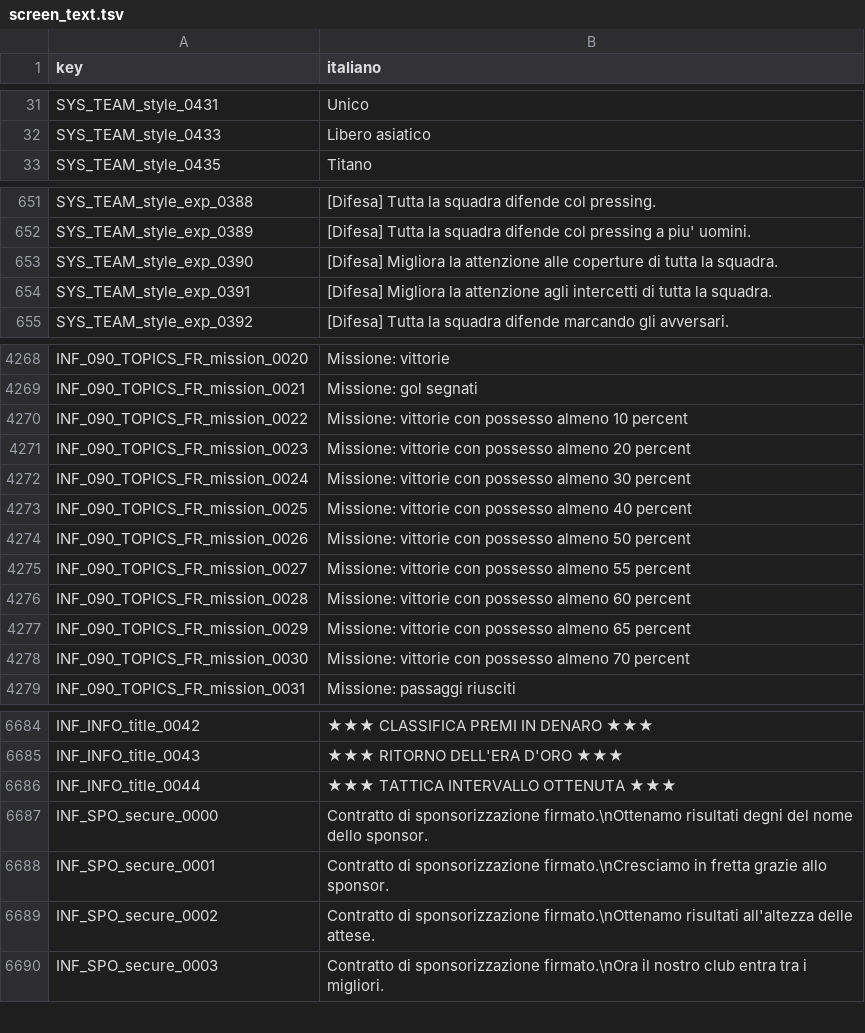
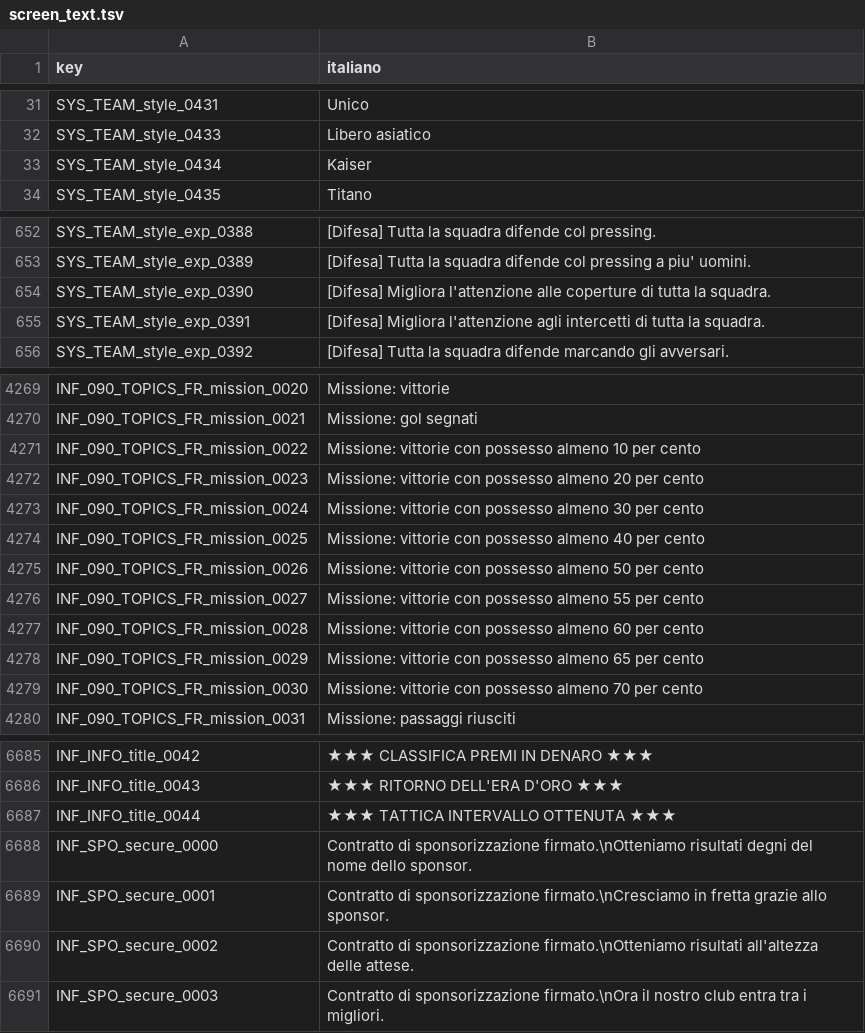
Before and after one commit to Forza-WCCF/Forza-WCCF, a TSV file: editions/2017-18/italian/screen_text.tsv, drawn as a sheet; only a part is shown, gaps mark what is left out; the diff covers the shown part only.

Commit message:
fix(i18n): repair the Italian game text the review flagged
Italian only, 54 rows: agreement (carichi/caricati, durissima/durissimo, la attenzione/l'attenzione, Elogio/L'elogio, i uno-due/gli uno-due), contraction (Da la/Dalla, di Messico/del Messico), spelling (Ottenamo/Otteniamo), words left in English (Error/Errore, percent/per cento, Aime reader), the meanings that read as the opposite (scaricato/caricato, entro 40 secondi prima, ULTIMI 4/SEMIFINALE, Perdi la partita/Perdi un vantaggio), the missing SYS_TEAM_style_0434 row, and one English slip (as a/an Attacking Midfielder).

```diff
--- a/editions/2017-18/italian/screen_text.tsv
+++ b/editions/2017-18/italian/screen_text.tsv
@@ -32,2 +32,3 @@ SYS_TEAM_style_0431	Unico
 SYS_TEAM_style_0433	Libero asiatico
+SYS_TEAM_style_0434	Kaiser
 SYS_TEAM_style_0435	Titano
@@ -652,4 +653,4 @@ SYS_TEAM_style_exp_0388	[Difesa] Tutta la squadra difende col pressing.
 SYS_TEAM_style_exp_0389	[Difesa] Tutta la squadra difende col pressing a piu' uomini.
-SYS_TEAM_style_exp_0390	[Difesa] Migliora la attenzione alle coperture di tutta la squadra.
-SYS_TEAM_style_exp_0391	[Difesa] Migliora la attenzione agli intercetti di tutta la squadra.
+SYS_TEAM_style_exp_0390	[Difesa] Migliora l'attenzione alle coperture di tutta la squadra.
+SYS_TEAM_style_exp_0391	[Difesa] Migliora l'attenzione agli intercetti di tutta la squadra.
 SYS_TEAM_style_exp_0392	[Difesa] Tutta la squadra difende marcando gli avversari.
@@ -4269,11 +4270,11 @@ INF_090_TOPICS_FR_mission_0020	Missione: vittorie
 INF_090_TOPICS_FR_mission_0021	Missione: gol segnati
-INF_090_TOPICS_FR_mission_0022	Missione: vittorie con possesso almeno 10 percent
-INF_090_TOPICS_FR_mission_0023	Missione: vittorie con possesso almeno 20 percent
-INF_090_TOPICS_FR_mission_0024	Missione: vittorie con possesso almeno 30 percent
-INF_090_TOPICS_FR_mission_0025	Missione: vittorie con possesso almeno 40 percent
-INF_090_TOPICS_FR_mission_0026	Missione: vittorie con possesso almeno 50 percent
-INF_090_TOPICS_FR_mission_0027	Missione: vittorie con possesso almeno 55 percent
-INF_090_TOPICS_FR_mission_0028	Missione: vittorie con possesso almeno 60 percent
-INF_090_TOPICS_FR_mission_0029	Missione: vittorie con possesso almeno 65 percent
-INF_090_TOPICS_FR_mission_0030	Missione: vittorie con possesso almeno 70 percent
+INF_090_TOPICS_FR_mission_0022	Missione: vittorie con possesso almeno 10 per cento
+INF_090_TOPICS_FR_mission_0023	Missione: vittorie con possesso almeno 20 per cento
+INF_090_TOPICS_FR_mission_0024	Missione: vittorie con possesso almeno 30 per cento
+INF_090_TOPICS_FR_mission_0025	Missione: vittorie con possesso almeno 40 per cento
+INF_090_TOPICS_FR_mission_0026	Missione: vittorie con possesso almeno 50 per cento
+INF_090_TOPICS_FR_mission_0027	Missione: vittorie con possesso almeno 55 per cento
+INF_090_TOPICS_FR_mission_0028	Missione: vittorie con possesso almeno 60 per cento
+INF_090_TOPICS_FR_mission_0029	Missione: vittorie con possesso almeno 65 per cento
+INF_090_TOPICS_FR_mission_0030	Missione: vittorie con possesso almeno 70 per cento
 INF_090_TOPICS_FR_mission_0031	Missione: passaggi riusciti
@@ -6686,5 +6687,5 @@ INF_INFO_title_0043	★★★  RITORNO DELL'ERA D'ORO  ★★★
 INF_INFO_title_0044	★★★  TATTICA INTERVALLO OTTENUTA  ★★★
-INF_SPO_secure_0000	Contratto di sponsorizzazione firmato.\nOttenamo risultati degni del nome dello sponsor.
+INF_SPO_secure_0000	Contratto di sponsorizzazione firmato.\nOtteniamo risultati degni del nome dello sponsor.
 INF_SPO_secure_0001	Contratto di sponsorizzazione firmato.\nCresciamo in fretta grazie allo sponsor.
-INF_SPO_secure_0002	Contratto di sponsorizzazione firmato.\nOttenamo risultati all'altezza delle attese.
+INF_SPO_secure_0002	Contratto di sponsorizzazione firmato.\nOtteniamo risultati all'altezza delle attese.
 INF_SPO_secure_0003	Contratto di sponsorizzazione firmato.\nOra il nostro club entra tra i migliori.
```
Also changed, not shown: 39 edited cells elsewhere in this file, editions/2017-18/english/screen_text.tsv, editions/2017-18/italian/coach_titles.tsv.
